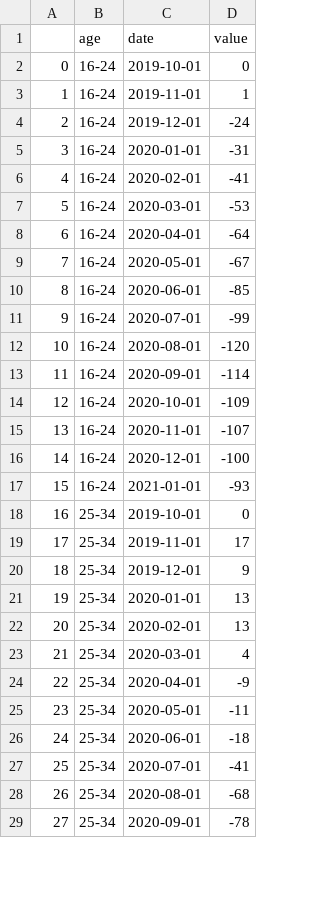
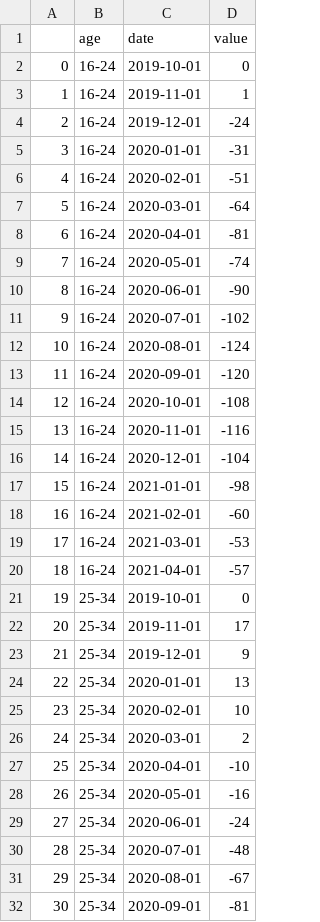
Before and after one commit to EconomicsObservatory/ECOdataHUB, a CSV file: datasets/eco/unemployment/unemployment_by_age.csv, drawn as a sheet; only a part is shown; addresses are those after the commit; the diff covers the shown part only; the diff names each change by its address in the sheet, - before the commit and + after, or states it on an @@ line.

```diff
--- a/datasets/eco/unemployment/unemployment_by_age.csv
+++ b/datasets/eco/unemployment/unemployment_by_age.csv
-D6 (value): -41
+D6 (value): -51
-D7 (value): -53
+D7 (value): -64
-D8 (value): -64
+D8 (value): -81
-D9 (value): -67
+D9 (value): -74
-D10 (value): -85
+D10 (value): -90
-D11 (value): -99
+D11 (value): -102
-D12 (value): -120
+D12 (value): -124
-D13 (value): -114
+D13 (value): -120
-D14 (value): -109
+D14 (value): -108
-D15 (value): -107
+D15 (value): -116
-D16 (value): -100
+D16 (value): -104
-D17 (value): -93
+D17 (value): -98
+row 18: 16 | 16-24 | 2021-02-01 | -60
+row 19: 17 | 16-24 | 2021-03-01 | -53
+row 20: 18 | 16-24 | 2021-04-01 | -57
@@ column A renumbered between rows 21 and 94 @@
-D25 (value): 13
+D25 (value): 10
-D26 (value): 4
+D26 (value): 2
-D27 (value): -9
+D27 (value): -10
-D28 (value): -11
+D28 (value): -16
-D29 (value): -18
+D29 (value): -24
-D30 (value): -41
+D30 (value): -48
-D31 (value): -68
+D31 (value): -67
-D32 (value): -78
+D32 (value): -81
```
Also changed, not shown: 12 added rows and 38 edited cells elsewhere in this file, 15 other files.
